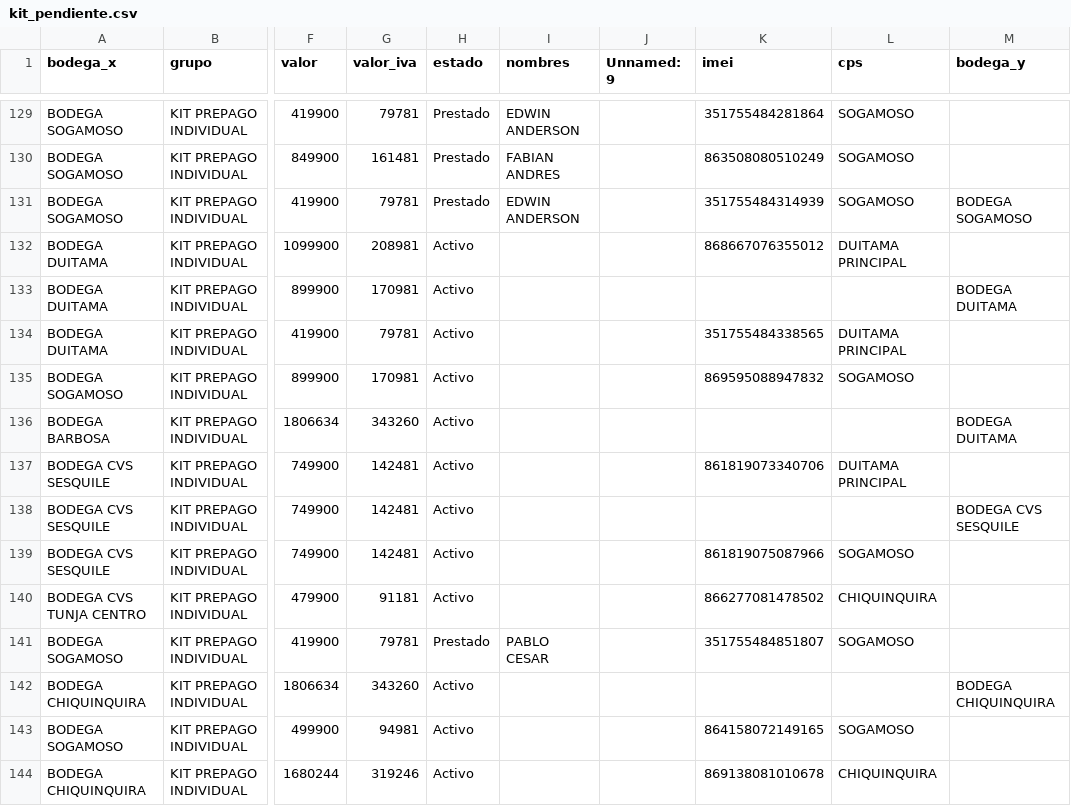
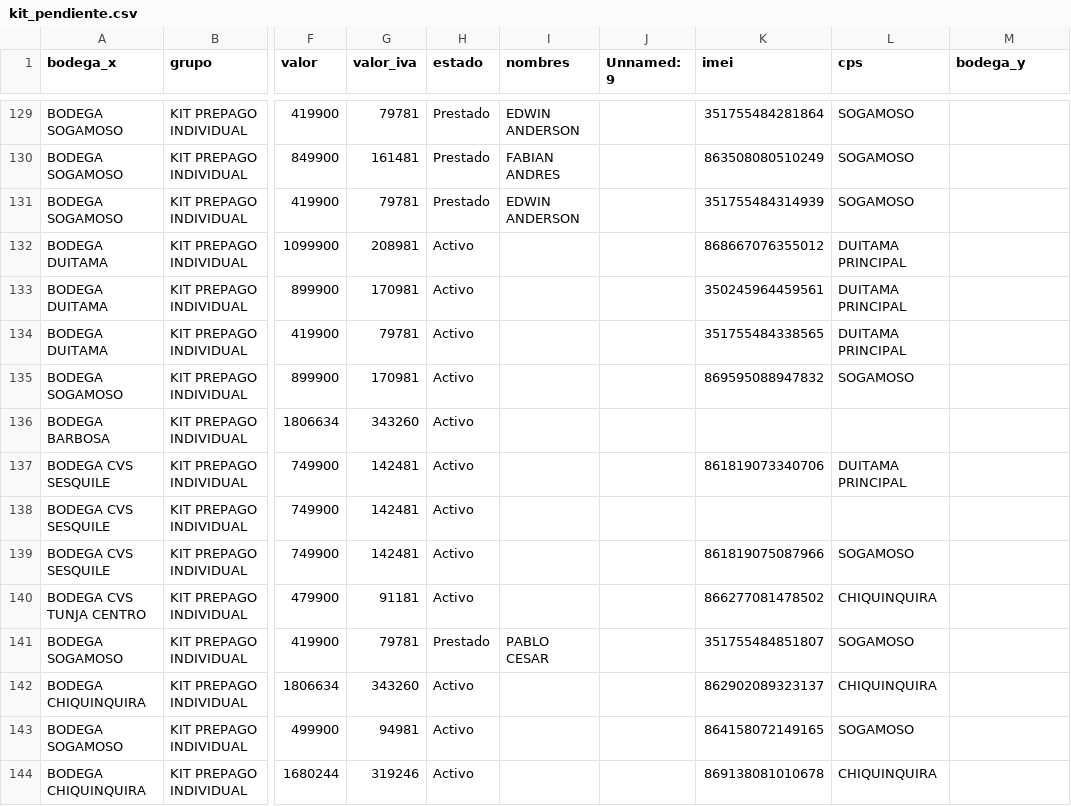
Before and after one commit to lubernu/lefcom, a CSV file: kit_pendiente.csv, drawn as a sheet; only a part is shown, gaps mark what is left out; the diff covers the shown part only; the diff names each change by its address in the sheet, - before the commit and + after, or states it on an @@ line.

```diff
--- a/kit_pendiente.csv
+++ b/kit_pendiente.csv
-M131 (bodega_y): BODEGA SOGAMOSO
+M131 (bodega_y): (empty)
-K133 (imei): (empty)
+K133 (imei): 350245964459561
-L133 (cps): (empty)
+L133 (cps): DUITAMA PRINCIPAL
-M133 (bodega_y): BODEGA DUITAMA
+M133 (bodega_y): (empty)
-M136 (bodega_y): BODEGA DUITAMA
+M136 (bodega_y): (empty)
-M138 (bodega_y): BODEGA CVS SESQUILE
+M138 (bodega_y): (empty)
-K142 (imei): (empty)
+K142 (imei): 862902089323137
-L142 (cps): (empty)
+L142 (cps): CHIQUINQUIRA
-M142 (bodega_y): BODEGA CHIQUINQUIRA
+M142 (bodega_y): (empty)
```
Also changed, not shown: 47 edited cells elsewhere in this file, post_pendiente.csv, 1 other file.
